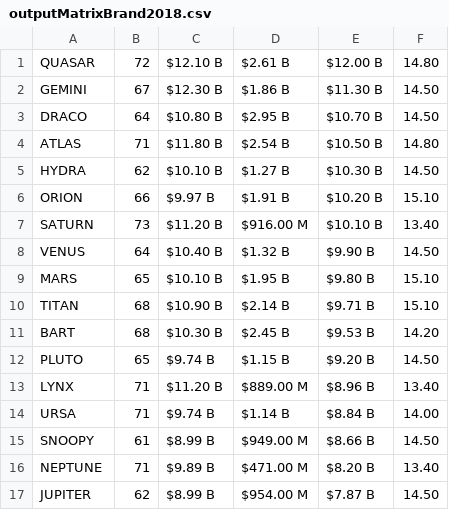
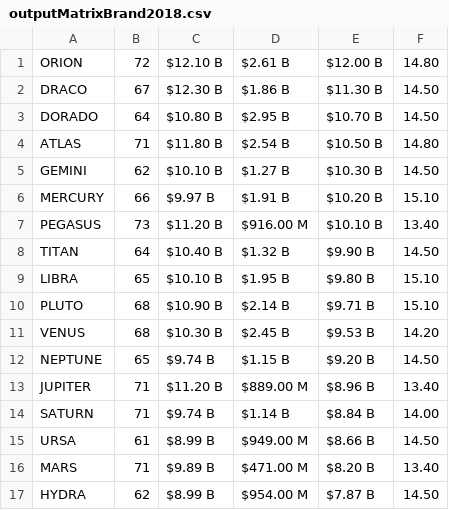
Before and after one commit to m8ryx/launchdemo, a CSV file: outputMatrixBrand2018.csv, drawn as a sheet.

```diff
--- a/outputMatrixBrand2018.csv
+++ b/outputMatrixBrand2018.csv
@@ -1,17 +1,17 @@
-QUASAR,72,$12.10 B,$2.61 B,$12.00 B,14.80
-GEMINI,67,$12.30 B,$1.86 B,$11.30 B,14.50
-DRACO,64,$10.80 B,$2.95 B,$10.70 B,14.50
+ORION,72,$12.10 B,$2.61 B,$12.00 B,14.80
+DRACO,67,$12.30 B,$1.86 B,$11.30 B,14.50
+DORADO,64,$10.80 B,$2.95 B,$10.70 B,14.50
 ATLAS,71,$11.80 B,$2.54 B,$10.50 B,14.80
-HYDRA,62,$10.10 B,$1.27 B,$10.30 B,14.50
-ORION,66,$9.97 B,$1.91 B,$10.20 B,15.10
-SATURN,73,$11.20 B,$916.00 M,$10.10 B,13.40
-VENUS,64,$10.40 B,$1.32 B,$9.90 B,14.50
-MARS,65,$10.10 B,$1.95 B,$9.80 B,15.10
-TITAN,68,$10.90 B,$2.14 B,$9.71 B,15.10
-BART,68,$10.30 B,$2.45 B,$9.53 B,14.20
-PLUTO,65,$9.74 B,$1.15 B,$9.20 B,14.50
-LYNX,71,$11.20 B,$889.00 M,$8.96 B,13.40
-URSA,71,$9.74 B,$1.14 B,$8.84 B,14.00
-SNOOPY,61,$8.99 B,$949.00 M,$8.66 B,14.50
-NEPTUNE,71,$9.89 B,$471.00 M,$8.20 B,13.40
-JUPITER,62,$8.99 B,$954.00 M,$7.87 B,14.50
+GEMINI,62,$10.10 B,$1.27 B,$10.30 B,14.50
+MERCURY,66,$9.97 B,$1.91 B,$10.20 B,15.10
+PEGASUS,73,$11.20 B,$916.00 M,$10.10 B,13.40
+TITAN,64,$10.40 B,$1.32 B,$9.90 B,14.50
+LIBRA,65,$10.10 B,$1.95 B,$9.80 B,15.10
+PLUTO,68,$10.90 B,$2.14 B,$9.71 B,15.10
+VENUS,68,$10.30 B,$2.45 B,$9.53 B,14.20
+NEPTUNE,65,$9.74 B,$1.15 B,$9.20 B,14.50
+JUPITER,71,$11.20 B,$889.00 M,$8.96 B,13.40
+SATURN,71,$9.74 B,$1.14 B,$8.84 B,14.00
+URSA,61,$8.99 B,$949.00 M,$8.66 B,14.50
+MARS,71,$9.89 B,$471.00 M,$8.20 B,13.40
+HYDRA,62,$8.99 B,$954.00 M,$7.87 B,14.50
```
Also changed, not shown: outputMatrixBrand2015.csv, outputMatrixBrand2016.csv, 41 other files.
